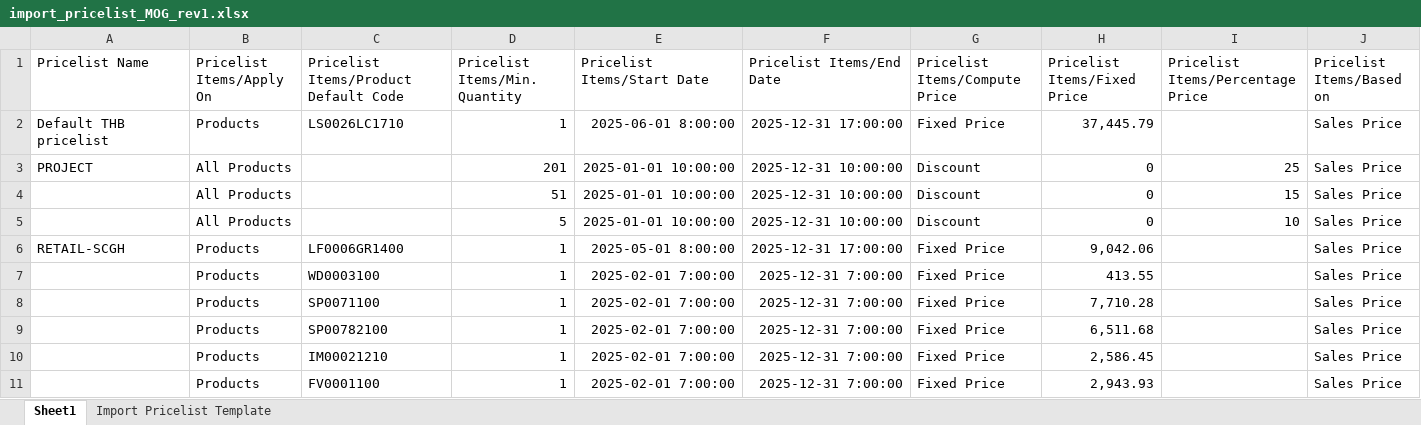
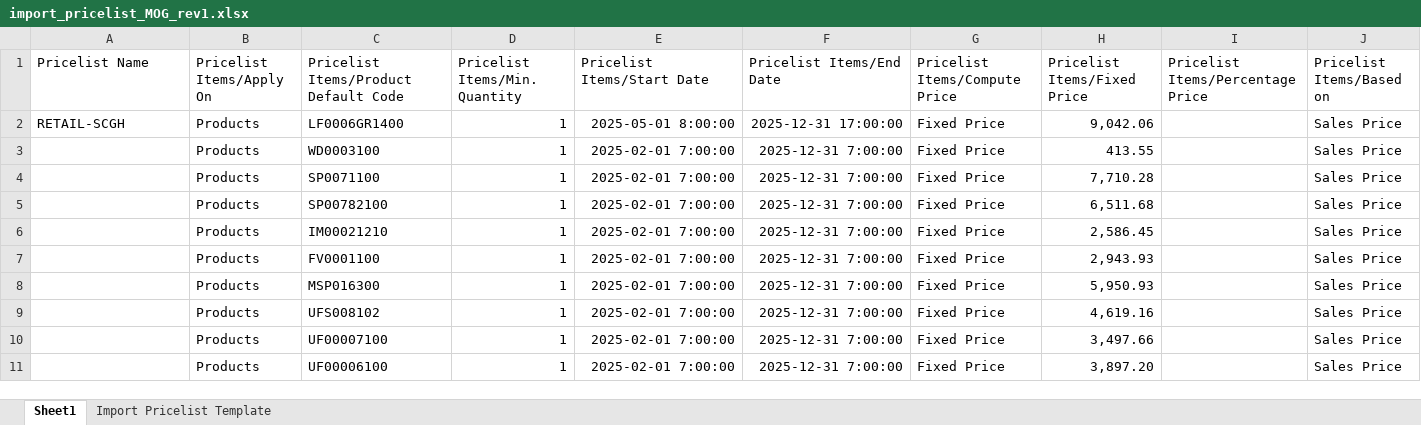
Before and after one commit to apcball/Project1, an Excel workbook: Import_Pricelist/import_pricelist_MOG_rev1.xlsx, sheet Sheet1, drawn as a sheet; only a part is shown; the shorter side is filled out with more unchanged rows; values as stored, in another font and other column widths than the file's, no borders; charts and pictures not drawn; the diff names each change by its address in the sheet, - before the commit and + after, or states it on an @@ line.

```diff
--- a/Import_Pricelist/import_pricelist_MOG_rev1.xlsx (sheet Sheet1)
+++ b/Import_Pricelist/import_pricelist_MOG_rev1.xlsx (sheet Sheet1)
-row 2: Default THB pricelist | Products | LS0026LC1710 | 1 | 2025-06-01 8:00:00 | 2025-12-31 17:00:00 | Fixed Price | 37,445.79 |  | Sales Price
-row 3: PROJECT | All Products |  | 201 | 2025-01-01 10:00:00 | 2025-12-31 10:00:00 | Discount | 0 | 25 | Sales Price
-row 4:  | All Products |  | 51 | 2025-01-01 10:00:00 | 2025-12-31 10:00:00 | Discount | 0 | 15 | Sales Price
-row 5:  | All Products |  | 5 | 2025-01-01 10:00:00 | 2025-12-31 10:00:00 | Discount | 0 | 10 | Sales Price
```
Also changed, not shown: charts or pictures, Import_Product/import_product_นุ่น.xlsx, 7 other files.
